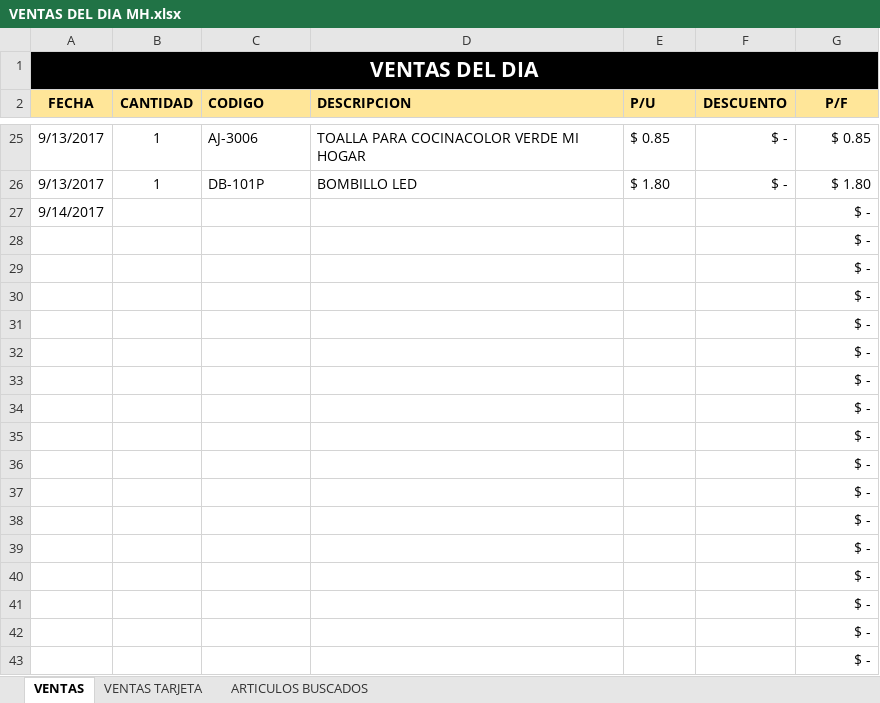
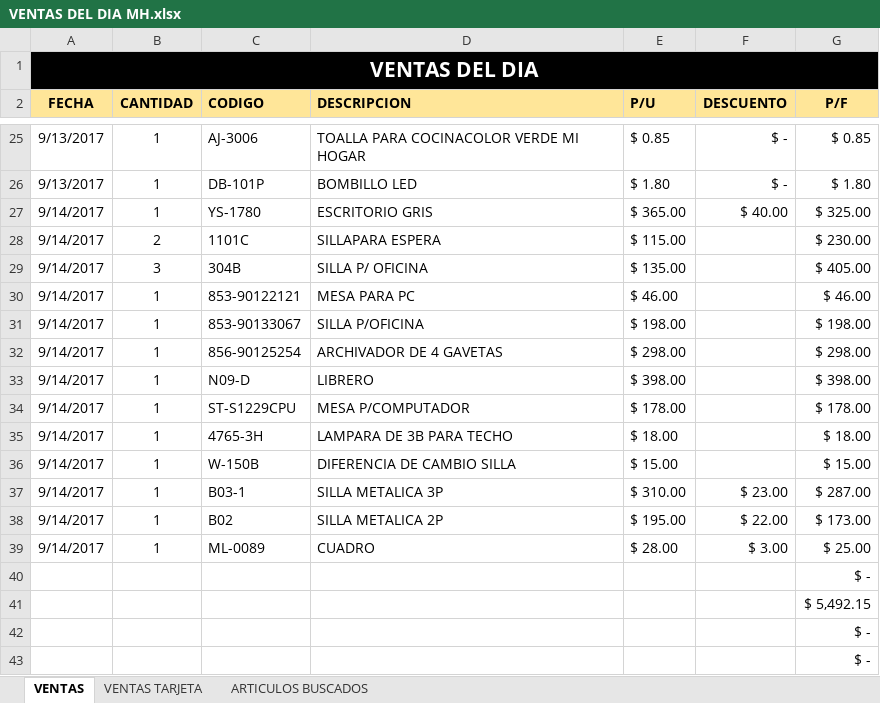
Before and after one commit to ajsilesleiva/MH, an Excel workbook: VENTAS DEL DIA MH.xlsx, sheet VENTAS, drawn as a sheet; only a part is shown, gaps mark what is left out; the shorter side is filled out with more unchanged rows; values as stored, in another font and other column widths than the file's, no borders; removed rows and columns are numbered as before the commit, all else as after; the diff covers the shown part only; the diff names each change by its address in the sheet, - before the commit and + after, or states it on an @@ line.

```diff
--- a/VENTAS DEL DIA MH.xlsx (sheet VENTAS)
+++ b/VENTAS DEL DIA MH.xlsx (sheet VENTAS)
-row 27: 9/14/2017 |  |  |  |  |  | $ -
+row 27: 9/14/2017 | 1 | YS-1780 | ESCRITORIO GRIS | $ 365.00 | $ 40.00 | $ 325.00
+row 28: 9/14/2017 | 2 | 1101C | SILLAPARA ESPERA | $ 115.00 |  | $ 230.00
+row 29: 9/14/2017 | 3 | 304B | SILLA P/ OFICINA | $ 135.00 |  | $ 405.00
+row 30: 9/14/2017 | 1 | 853-90122121 | MESA PARA PC | $ 46.00 |  | $ 46.00
+row 31: 9/14/2017 | 1 | 853-90133067 | SILLA P/OFICINA | $ 198.00 |  | $ 198.00
+row 32: 9/14/2017 | 1 | 856-90125254 | ARCHIVADOR DE 4 GAVETAS | $ 298.00 |  | $ 298.00
+row 33: 9/14/2017 | 1 | N09-D | LIBRERO | $ 398.00 |  | $ 398.00
+row 34: 9/14/2017 | 1 | ST-S1229CPU | MESA P/COMPUTADOR | $ 178.00 |  | $ 178.00
+row 35: 9/14/2017 | 1 | 4765-3H | LAMPARA DE 3B PARA TECHO | $ 18.00 |  | $ 18.00
+row 36: 9/14/2017 | 1 | W-150B | DIFERENCIA DE CAMBIO SILLA | $ 15.00 |  | $ 15.00
+row 37: 9/14/2017 | 1 | B03-1 | SILLA METALICA 3P | $ 310.00 | $ 23.00 | $ 287.00
+row 38: 9/14/2017 | 1 | B02 | SILLA METALICA 2P | $ 195.00 | $ 22.00 | $ 173.00
+row 39: 9/14/2017 | 1 | ML-0089 | CUADRO | $ 28.00 | $ 3.00 | $ 25.00
@@ row 54 moved to row 40: $ - @@
+row 41:  |  |  |  |  |  | $ 5,492.15
```
Also changed, not shown: 13 removed rows and 1 edited cell elsewhere in this sheet, formulas that keep their value, Compendio de Facturas.xlsx, ENTRADAS MULTIHOGAR_7_8_2017.xlsx.
